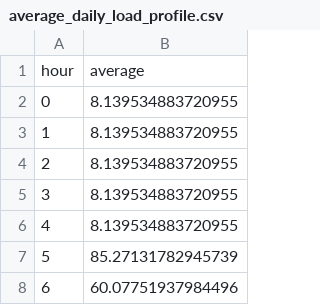
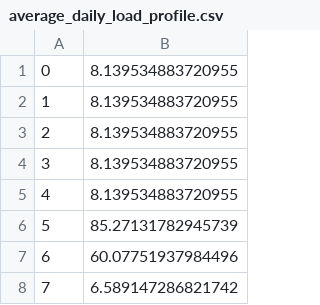
Before and after one commit to maclaurinchiv/solar-battery-microgrid, a CSV file: data/average_daily_load_profile.csv, drawn as a sheet; only a part is shown; the shorter side is filled out with more unchanged rows.

Commit message:
Update average_daily_load_profile.csv

```diff
--- a/data/average_daily_load_profile.csv
+++ b/data/average_daily_load_profile.csv
@@ -1,2 +1 @@
-hour, average
 0, 8.139534883720955
```
